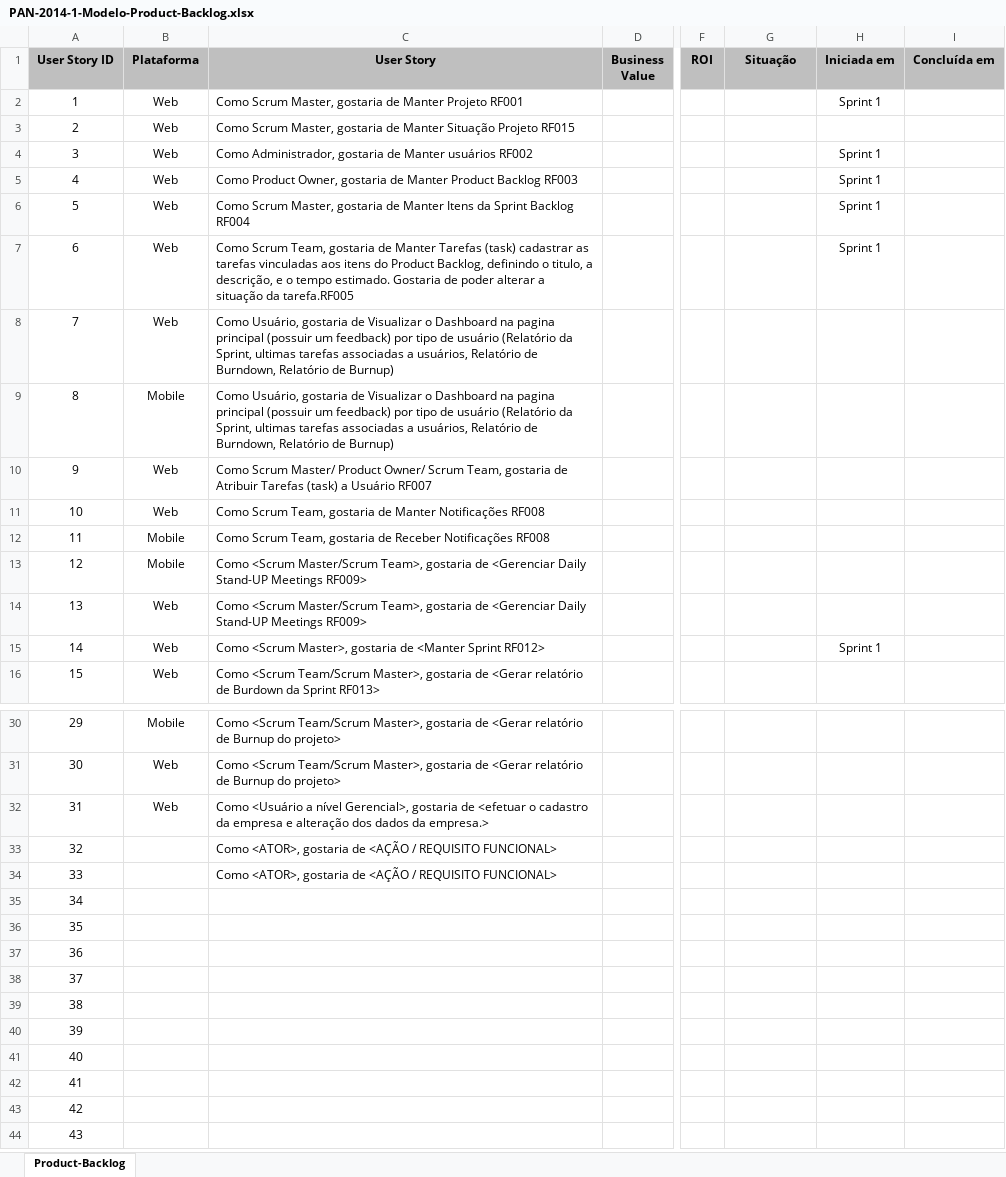
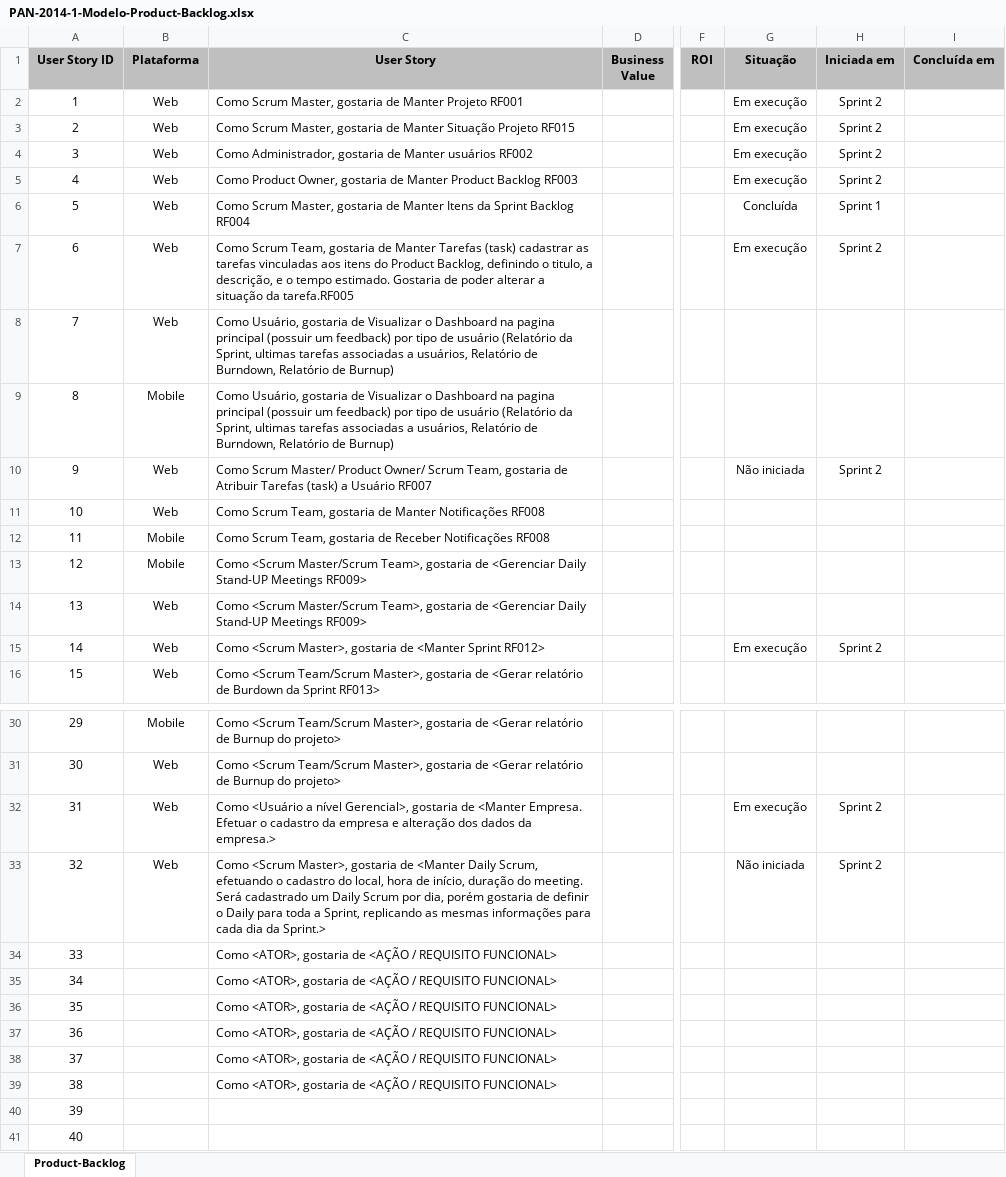
Before and after one commit to OxeCorporation/Scrumming, an Excel workbook: trunk/doc/PAN-2014-1-Modelo-Product-Backlog.xlsx, sheet Product-Backlog, drawn as a sheet; only a part is shown, gaps mark what is left out; the shorter side is filled out with more unchanged rows; values as stored, in another font and other column widths than the file's, no borders; conditional formats not drawn; the diff covers the shown part only; the diff names each change by its address in the sheet, - before the commit and + after, or states it on an @@ line.

Commit message:
Alteração dos itens que farão parte da segunda Sprint.

```diff
--- a/trunk/doc/PAN-2014-1-Modelo-Product-Backlog.xlsx (sheet Product-Backlog)
+++ b/trunk/doc/PAN-2014-1-Modelo-Product-Backlog.xlsx (sheet Product-Backlog)
-G2:G5: (empty)
+G2:G5: Em execução
-H2: Sprint 1
+H2: Sprint 2
-H3: (empty)
+H3: Sprint 2
-H4:H5: Sprint 1
+H4:H5: Sprint 2
-G6: (empty)
+G6: Concluída
-G7: (empty)
+G7: Em execução
-H7: Sprint 1
+H7: Sprint 2
-G10: (empty)
+G10: Não iniciada
-H10: (empty)
+H10: Sprint 2
-G15: (empty)
+G15: Em execução
-H15: Sprint 1
+H15: Sprint 2
-C32: …gostaria de <efetuar o cadastro…
+C32: …gostaria de <Manter Empresa. Efetuar o cadastro…
-G32: (empty)
+G32: Em execução
-H32:H33: (empty)
+H32:H33: Sprint 2
-B33: (empty)
+B33: Web
-C33: Como <ATOR>, gostaria de <AÇÃO / REQUISITO FUNCIONAL>
+C33: Como <Scrum Master>, gostaria de <Manter Daily Scrum, efetuando o cadastro do local, hora de início, duração do meeting. Será cadastrado um Daily Scrum por dia, porém gostaria de definir o Daily para toda a Sprint, replicando as mesmas informações para cada dia da Sprint.>
-G33: (empty)
+G33: Não iniciada
-C35:C39: (empty)
+C35:C39: Como <ATOR>, gostaria de <AÇÃO / REQUISITO FUNCIONAL>
```
Also changed, not shown: 2 edited cells elsewhere in this sheet.
